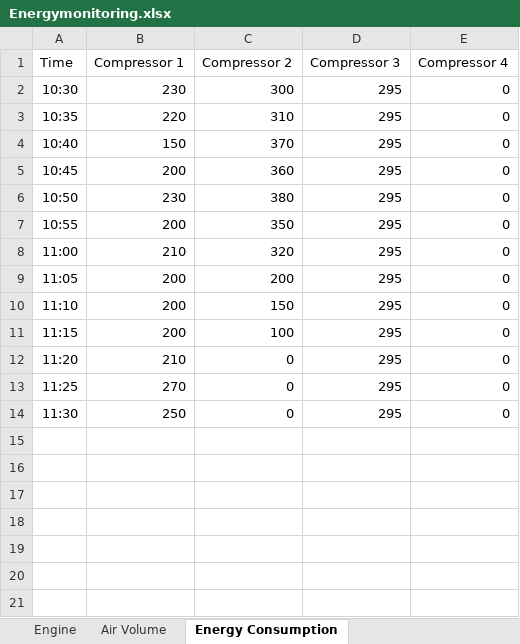
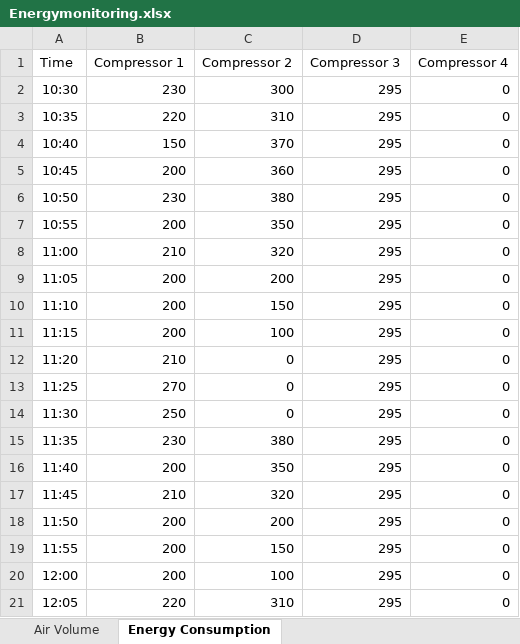
Before and after one commit to Peakboard/peakboard-templates.github.io, an Excel workbook: _templates/Energy-Monitoring-ISO-50001/Energymonitoring.xlsx, sheet Energy Consumption, drawn as a sheet; values as stored, in another font and other column widths than the file's, no borders; the diff names each change by its address in the sheet, - before the commit and + after, or states it on an @@ line.

Commit message:
Removed unneccessary data and files, adjusted the template

```diff
--- a/_templates/Energy-Monitoring-ISO-50001/Energymonitoring.xlsx (sheet Energy Consumption)
+++ b/_templates/Energy-Monitoring-ISO-50001/Energymonitoring.xlsx (sheet Energy Consumption)
-sheet tab: Engine
+row 15: 11:35 | 230 | 380 | 295 | 0
+row 16: 11:40 | 200 | 350 | 295 | 0
+row 17: 11:45 | 210 | 320 | 295 | 0
+row 18: 11:50 | 200 | 200 | 295 | 0
+row 19: 11:55 | 200 | 150 | 295 | 0
+row 20: 12:00 | 200 | 100 | 295 | 0
+row 21: 12:05 | 220 | 310 | 295 | 0
```
Also changed, not shown: sheet Air Volume, 4 other files.
